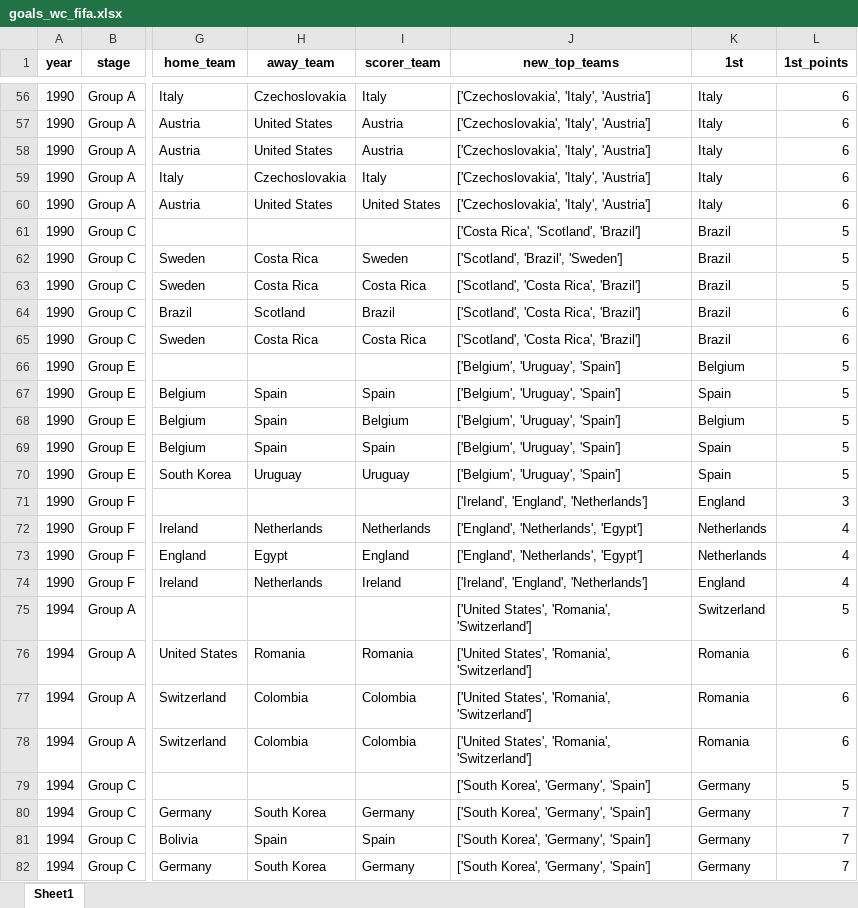
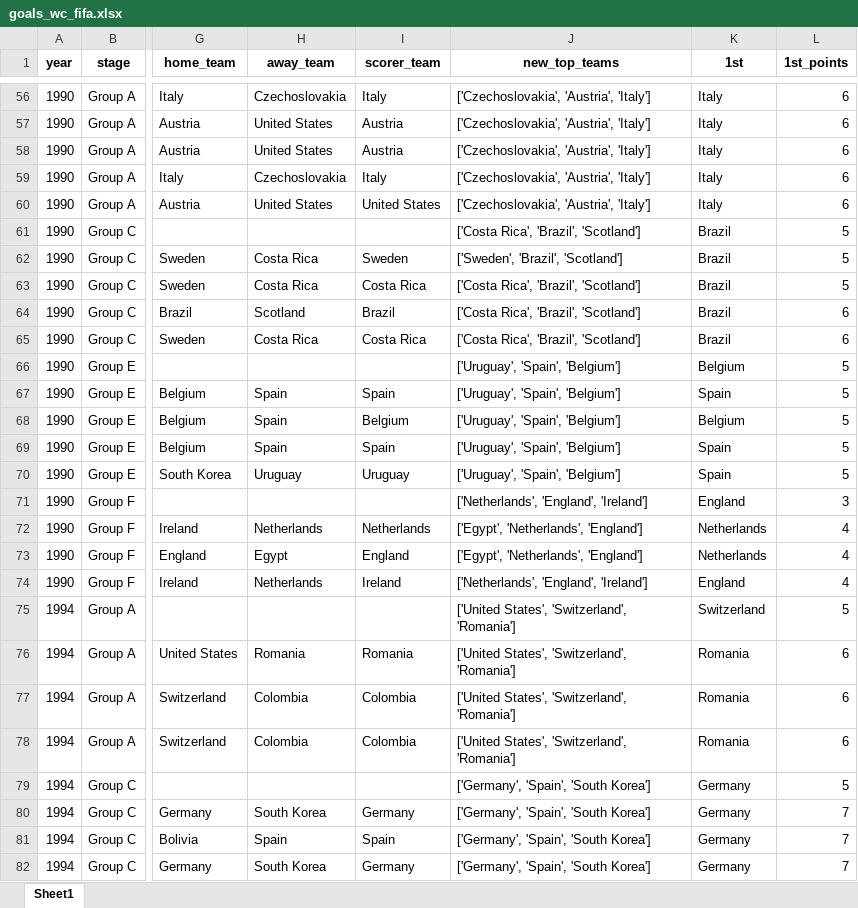
Before and after one commit to AEGDDI/tiebreak_wc, an Excel workbook: data/out/wiki/men/fifa/wc/goals_wc_fifa.xlsx, sheet Sheet1, drawn as a sheet; only a part is shown, gaps mark what is left out; values as stored, in another font and other column widths than the file's, no borders; the diff covers the shown part only; the diff names each change by its address in the sheet, - before the commit and + after, or states it on an @@ line.

```diff
--- a/data/out/wiki/men/fifa/wc/goals_wc_fifa.xlsx (sheet Sheet1)
+++ b/data/out/wiki/men/fifa/wc/goals_wc_fifa.xlsx (sheet Sheet1)
-J56:J60 (new_top_teams): ['Czechoslovakia', 'Italy', 'Austria']
+J56:J60 (new_top_teams): ['Czechoslovakia', 'Austria', 'Italy']
-J61 (new_top_teams): ['Costa Rica', 'Scotland', 'Brazil']
+J61 (new_top_teams): ['Costa Rica', 'Brazil', 'Scotland']
-J62 (new_top_teams): ['Scotland', 'Brazil', 'Sweden']
+J62 (new_top_teams): ['Sweden', 'Brazil', 'Scotland']
-J63:J65 (new_top_teams): ['Scotland', 'Costa Rica', 'Brazil']
+J63:J65 (new_top_teams): ['Costa Rica', 'Brazil', 'Scotland']
-J66:J70 (new_top_teams): ['Belgium', 'Uruguay', 'Spain']
+J66:J70 (new_top_teams): ['Uruguay', 'Spain', 'Belgium']
-J71 (new_top_teams): ['Ireland', 'England', 'Netherlands']
+J71 (new_top_teams): ['Netherlands', 'England', 'Ireland']
-J72:J73 (new_top_teams): ['England', 'Netherlands', 'Egypt']
+J72:J73 (new_top_teams): ['Egypt', 'Netherlands', 'England']
-J74 (new_top_teams): ['Ireland', 'England', 'Netherlands']
+J74 (new_top_teams): ['Netherlands', 'England', 'Ireland']
-J75:J78 (new_top_teams): ['United States', 'Romania', 'Switzerland']
+J75:J78 (new_top_teams): ['United States', 'Switzerland', 'Romania']
-J79:J82 (new_top_teams): ['South Korea', 'Germany', 'Spain']
+J79:J82 (new_top_teams): ['Germany', 'Spain', 'South Korea']
```
Also changed, not shown: 267 edited cells elsewhere in this sheet, data/out/wiki/men/fifa/wc/before_last_wc_fifa.xlsx, data/out/wiki/men/fifa/wc/mbm_wc_fifa.xlsx, 10 other files.
